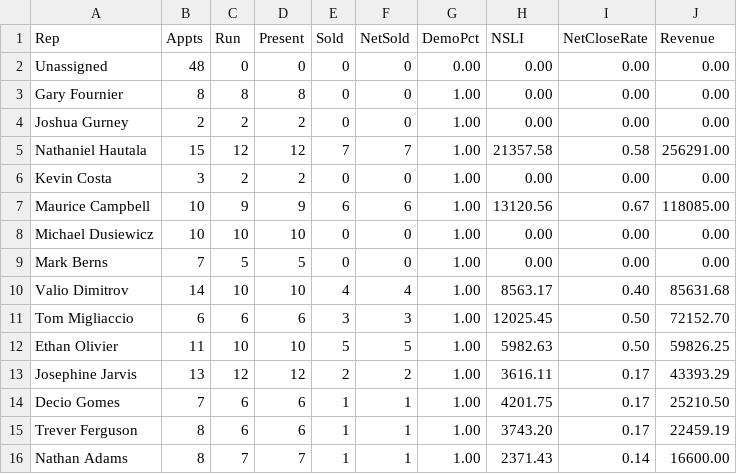
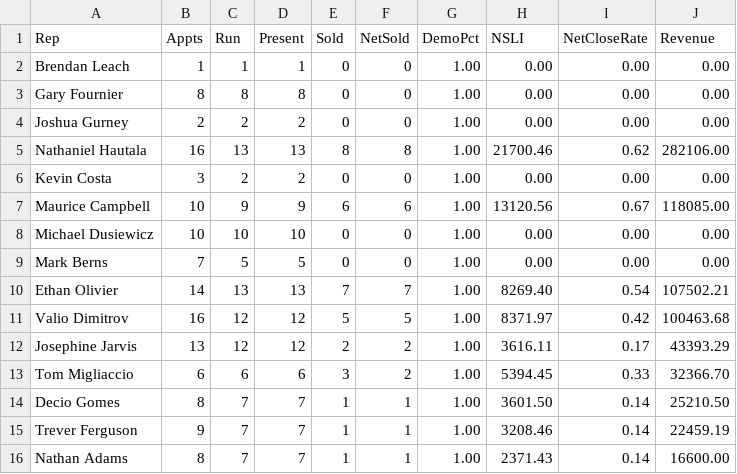
Before and after one commit to SeanSenno/rebath-sales-dashboard, a CSV file: data/sales-rep-mtd.csv, drawn as a sheet; only a part is shown; the diff covers the shown part only.

Commit message:
Daily refresh via Zap

```diff
--- a/data/sales-rep-mtd.csv
+++ b/data/sales-rep-mtd.csv
@@ -1,6 +1,6 @@
 Rep,Appts,Run,Present,Sold,NetSold,DemoPct,NSLI,NetCloseRate,Revenue
-Unassigned,48,0,0,0,0,0.00,0.00,0.00,0.00
+Brendan Leach,1,1,1,0,0,1.00,0.00,0.00,0.00
 Gary Fournier,8,8,8,0,0,1.00,0.00,0.00,0.00
 Joshua Gurney,2,2,2,0,0,1.00,0.00,0.00,0.00
-Nathaniel Hautala,15,12,12,7,7,1.00,21357.58,0.58,256291.00
+Nathaniel Hautala,16,13,13,8,8,1.00,21700.46,0.62,282106.00
 Kevin Costa,3,2,2,0,0,1.00,0.00,0.00,0.00
@@ -9,8 +9,8 @@ Michael Dusiewicz,10,10,10,0,0,1.00,0.00,0.00,0.00
 Mark Berns,7,5,5,0,0,1.00,0.00,0.00,0.00
-Valio Dimitrov,14,10,10,4,4,1.00,8563.17,0.40,85631.68
-Tom Migliaccio,6,6,6,3,3,1.00,12025.45,0.50,72152.70
-Ethan Olivier,11,10,10,5,5,1.00,5982.63,0.50,59826.25
+Ethan Olivier,14,13,13,7,7,1.00,8269.40,0.54,107502.21
+Valio Dimitrov,16,12,12,5,5,1.00,8371.97,0.42,100463.68
 Josephine Jarvis,13,12,12,2,2,1.00,3616.11,0.17,43393.29
-Decio Gomes,7,6,6,1,1,1.00,4201.75,0.17,25210.50
-Trever Ferguson,8,6,6,1,1,1.00,3743.20,0.17,22459.19
+Tom Migliaccio,6,6,6,3,2,1.00,5394.45,0.33,32366.70
+Decio Gomes,8,7,7,1,1,1.00,3601.50,0.14,25210.50
+Trever Ferguson,9,7,7,1,1,1.00,3208.46,0.14,22459.19
 Nathan Adams,8,7,7,1,1,1.00,2371.43,0.14,16600.00
```
Also changed, not shown: 1 added row and 13 edited cells elsewhere in this file.
